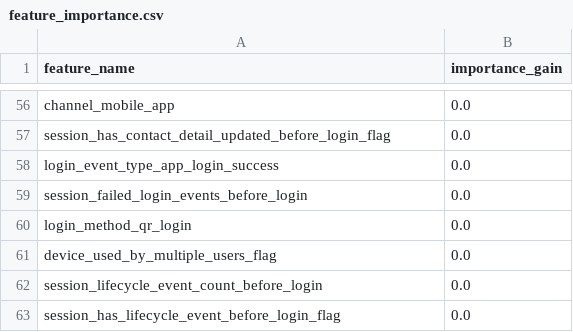
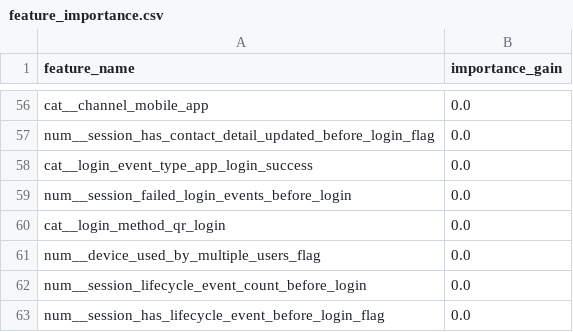
Before and after one commit to tommyasni08/singpass-anti-fraud, a CSV file: singpass-login-risk-engine/ml_based_score/generated/feature_importance.csv, drawn as a sheet; only a part is shown, gaps mark what is left out; the diff covers the shown part only; the diff names each change by its address in the sheet, - before the commit and + after, or states it on an @@ line.

```diff
--- a/singpass-login-risk-engine/ml_based_score/generated/feature_importance.csv
+++ b/singpass-login-risk-engine/ml_based_score/generated/feature_importance.csv
-A56 (feature_name): channel_mobile_app
+A56 (feature_name): cat__channel_mobile_app
-A57 (feature_name): session_has_contact_detail_updated_before_login_flag
+A57 (feature_name): num__session_has_contact_detail_updated_before_login_flag
-A58 (feature_name): login_event_type_app_login_success
+A58 (feature_name): cat__login_event_type_app_login_success
-A59 (feature_name): session_failed_login_events_before_login
+A59 (feature_name): num__session_failed_login_events_before_login
-A60 (feature_name): login_method_qr_login
+A60 (feature_name): cat__login_method_qr_login
-A61 (feature_name): device_used_by_multiple_users_flag
+A61 (feature_name): num__device_used_by_multiple_users_flag
-A62 (feature_name): session_lifecycle_event_count_before_login
+A62 (feature_name): num__session_lifecycle_event_count_before_login
-A63 (feature_name): session_has_lifecycle_event_before_login_flag
+A63 (feature_name): num__session_has_lifecycle_event_before_login_flag
```
Also changed, not shown: 54 edited cells elsewhere in this file, 10 other files.
